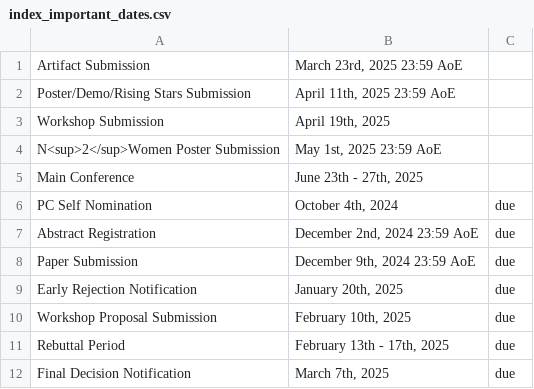
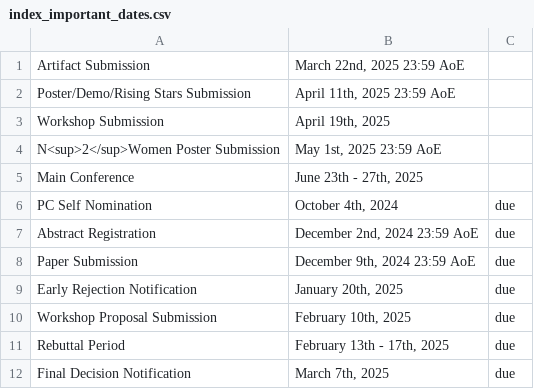
Before and after one commit to mobisys2025/website, a CSV file: assets/index_important_dates.csv, drawn as a sheet.

```diff
--- a/assets/index_important_dates.csv
+++ b/assets/index_important_dates.csv
@@ -1,2 +1,2 @@
-"Artifact Submission","March 23rd, 2025 23:59 AoE",""
+"Artifact Submission","March 22nd, 2025 23:59 AoE",""
 "Poster/Demo/Rising Stars Submission","April 11th, 2025 23:59 AoE",""
```
Also changed, not shown: 1 other file.
